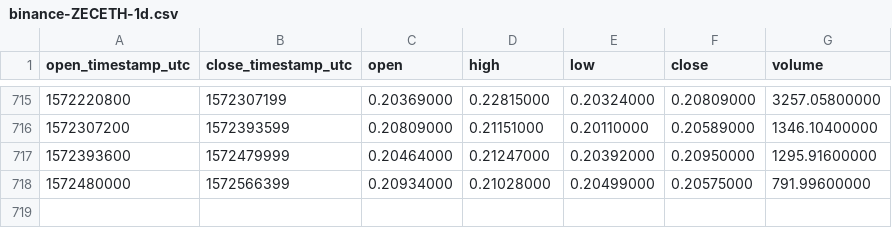
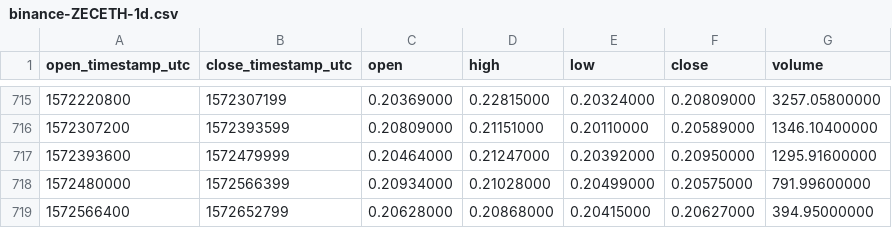
Before and after one commit to cryptobigbro/binance-ZECETH, a CSV file: binance-ZECETH-1d.csv, drawn as a sheet; only a part is shown, gaps mark what is left out.

Commit message:
Update OHLCV data.

```diff
--- a/binance-ZECETH-1d.csv
+++ b/binance-ZECETH-1d.csv
@@ -718 +718,2 @@ open_timestamp_utc,close_timestamp_utc,open,high,low,close,volume
 1572480000,1572566399,0.20934000,0.21028000,0.20499000,0.20575000,791.99600000
+1572566400,1572652799,0.20628000,0.20868000,0.20415000,0.20627000,394.95000000
```
Also changed, not shown: 1 other file.
